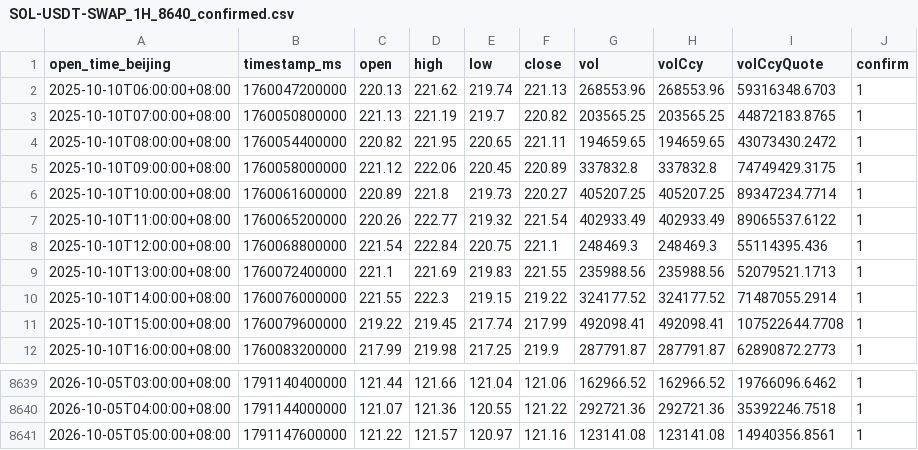
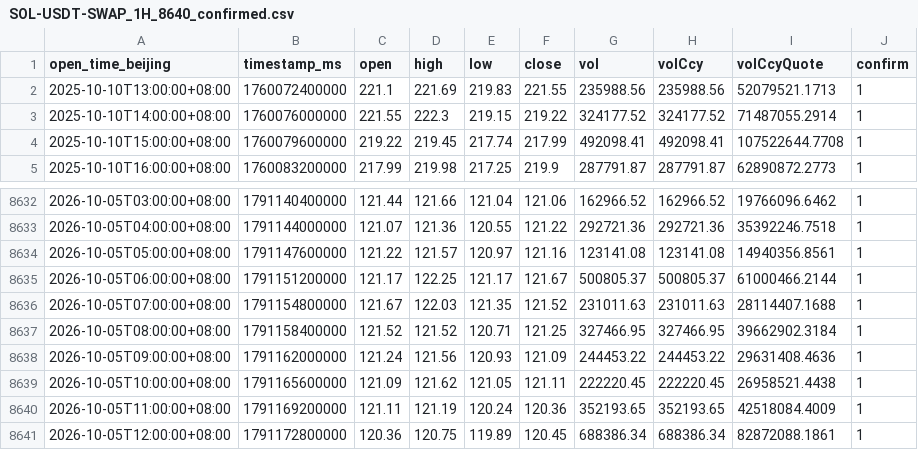
Before and after one commit to JAB18999/Sol_disk, a CSV file: SOL-USDT-SWAP_1H_8640_confirmed.csv, drawn as a sheet; only a part is shown, gaps mark what is left out.

```diff
--- a/SOL-USDT-SWAP_1H_8640_confirmed.csv
+++ b/SOL-USDT-SWAP_1H_8640_confirmed.csv
@@ -1,9 +1,2 @@
 open_time_beijing,timestamp_ms,open,high,low,close,vol,volCcy,volCcyQuote,confirm
-2025-10-10T06:00:00+08:00,1760047200000,220.13,221.62,219.74,221.13,268553.96,268553.96,59316348.6703,1
-2025-10-10T07:00:00+08:00,1760050800000,221.13,221.19,219.7,220.82,203565.25,203565.25,44872183.8765,1
-2025-10-10T08:00:00+08:00,1760054400000,220.82,221.95,220.65,221.11,194659.65,194659.65,43073430.2472,1
-2025-10-10T09:00:00+08:00,1760058000000,221.12,222.06,220.45,220.89,337832.8,337832.8,74749429.3175,1
-2025-10-10T10:00:00+08:00,1760061600000,220.89,221.8,219.73,220.27,405207.25,405207.25,89347234.7714,1
-2025-10-10T11:00:00+08:00,1760065200000,220.26,222.77,219.32,221.54,402933.49,402933.49,89065537.6122,1
-2025-10-10T12:00:00+08:00,1760068800000,221.54,222.84,220.75,221.1,248469.3,248469.3,55114395.436,1
 2025-10-10T13:00:00+08:00,1760072400000,221.1,221.69,219.83,221.55,235988.56,235988.56,52079521.1713,1
@@ -8641 +8634,8 @@ open_time_beijing,timestamp_ms,open,high,low,close,vol,volCcy,volCcyQuote,confir
 2026-10-05T05:00:00+08:00,1791147600000,121.22,121.57,120.97,121.16,123141.08,123141.08,14940356.8561,1
+2026-10-05T06:00:00+08:00,1791151200000,121.17,122.25,121.17,121.67,500805.37,500805.37,61000466.2144,1
+2026-10-05T07:00:00+08:00,1791154800000,121.67,122.03,121.35,121.52,231011.63,231011.63,28114407.1688,1
+2026-10-05T08:00:00+08:00,1791158400000,121.52,121.52,120.71,121.25,327466.95,327466.95,39662902.3184,1
+2026-10-05T09:00:00+08:00,1791162000000,121.24,121.56,120.93,121.09,244453.22,244453.22,29631408.4636,1
+2026-10-05T10:00:00+08:00,1791165600000,121.09,121.62,121.05,121.11,222220.45,222220.45,26958521.4438,1
+2026-10-05T11:00:00+08:00,1791169200000,121.11,121.19,120.24,120.36,352193.65,352193.65,42518084.4009,1
+2026-10-05T12:00:00+08:00,1791172800000,120.36,120.75,119.89,120.45,688386.34,688386.34,82872088.1861,1
```
Also changed, not shown: SOL-USDT-SWAP_15m_8640_confirmed.csv, SOL-USDT-SWAP_2H_8640_confirmed.csv, 2 other files.
